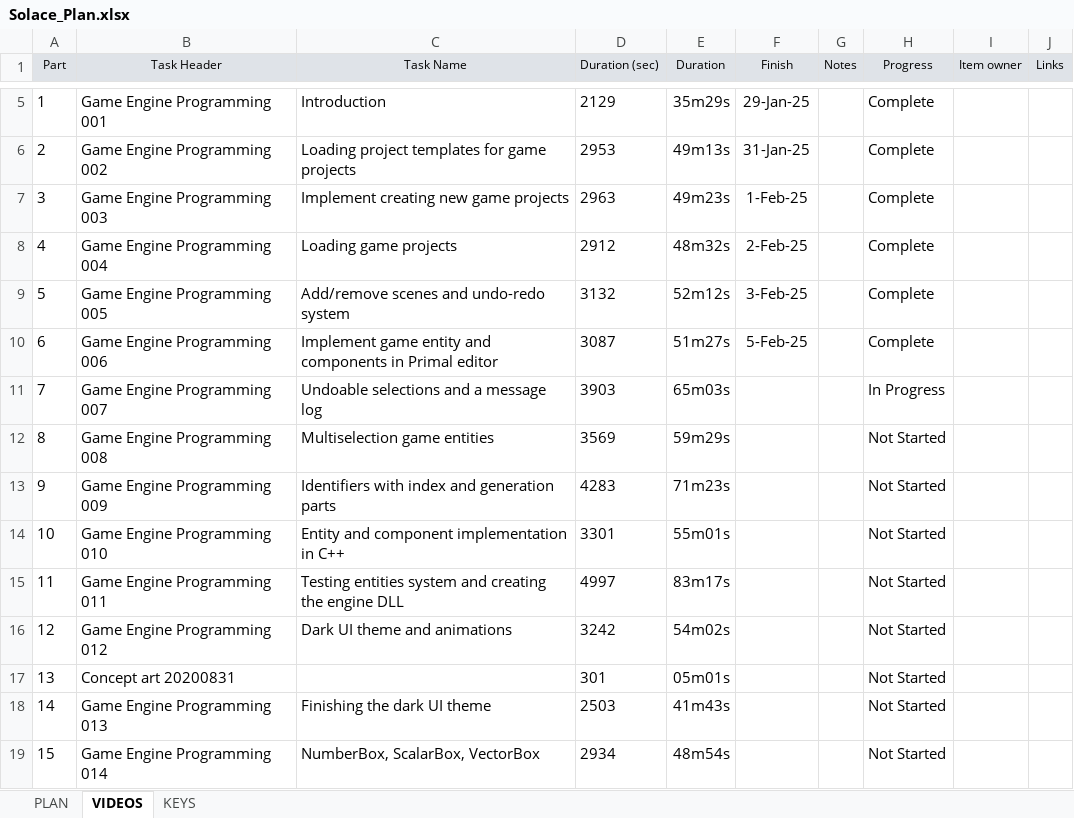
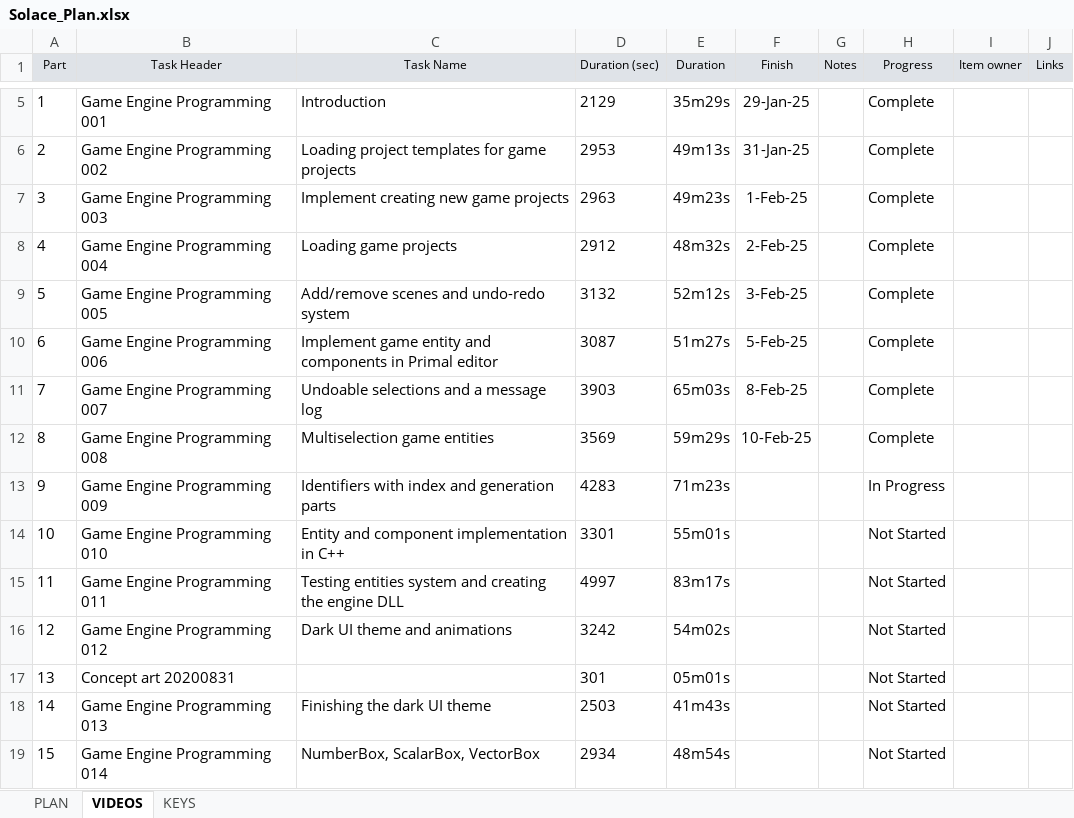
Before and after one commit to Vulth01/Solace, an Excel workbook: Solace_Plan.xlsx, sheet VIDEOS, drawn as a sheet; only a part is shown, gaps mark what is left out; values as stored, in another font and other column widths than the file's, no borders; the diff names each change by its address in the sheet, - before the commit and + after, or states it on an @@ line.

```diff
--- a/Solace_Plan.xlsx (sheet VIDEOS)
+++ b/Solace_Plan.xlsx (sheet VIDEOS)
-F11 (Finish): (empty)
+F11 (Finish): 8-Feb-25
-H11 (Progress): In Progress
+H11 (Progress): Complete
-F12 (Finish): (empty)
+F12 (Finish): 10-Feb-25
-H12 (Progress): Not Started
+H12 (Progress): Complete
-H13 (Progress): Not Started
+H13 (Progress): In Progress
```
Also changed, not shown: 44 other files.
